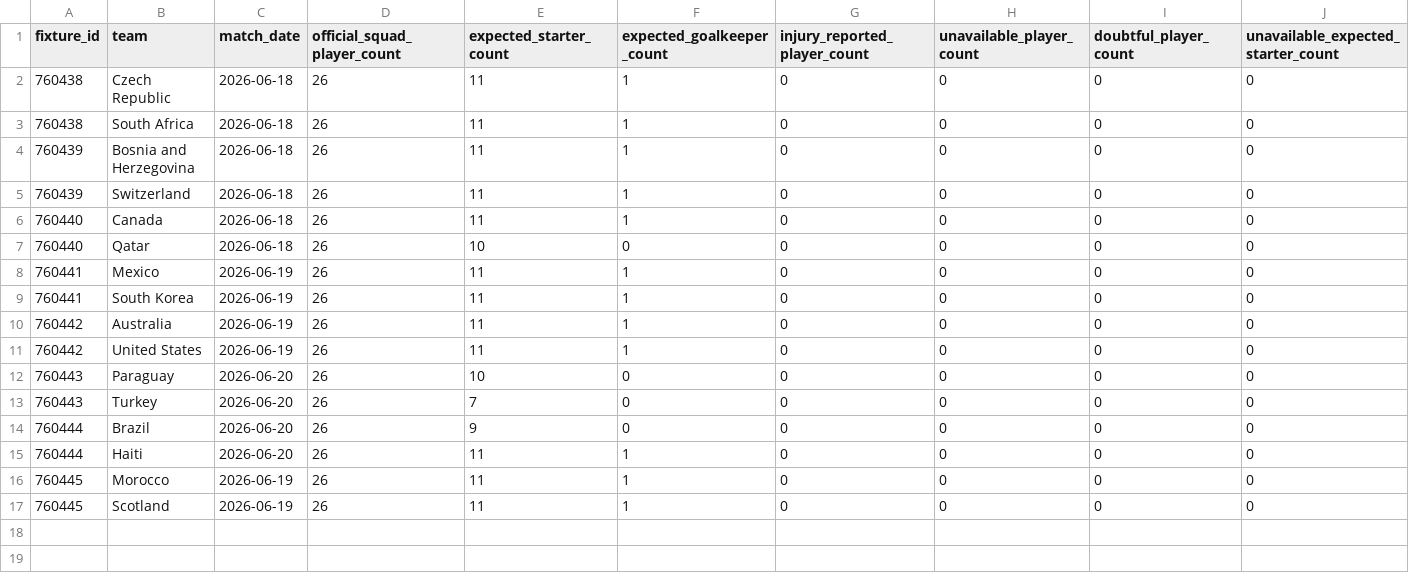
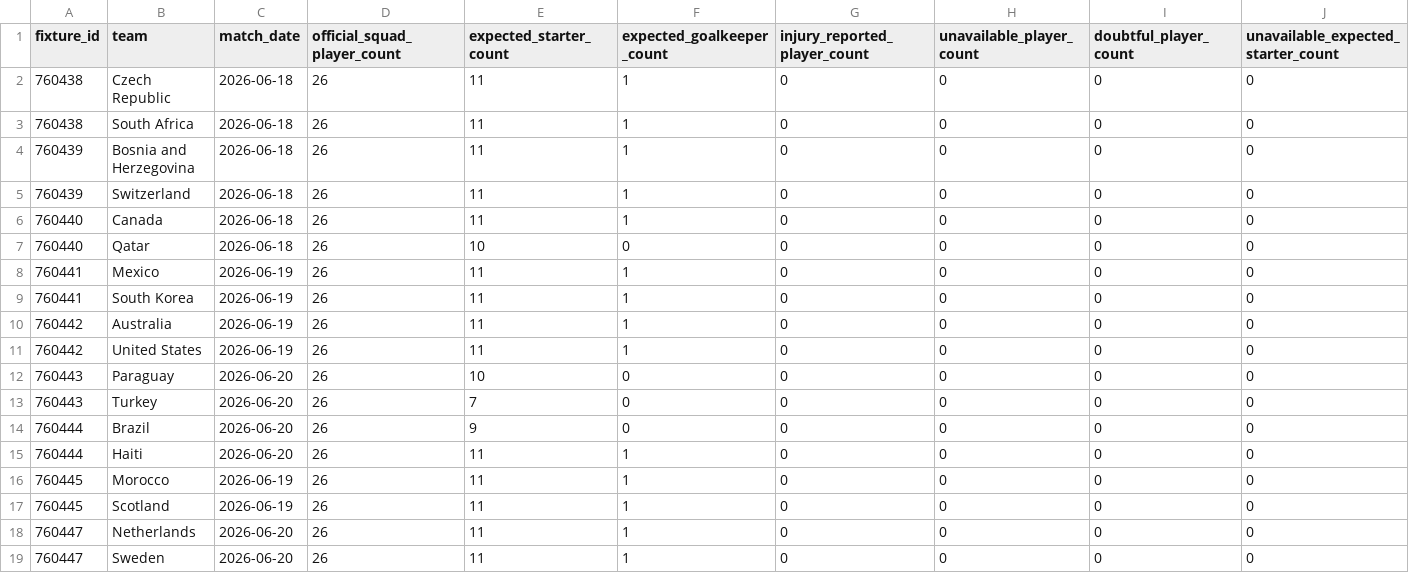
Before and after one commit to matteodethomasis-svg/wc2026-model, a CSV file: reports/wc2026_team_availability_features.csv, drawn as a sheet; only a part is shown; rows hold the shown columns only; the diff names each change by its address in the sheet, - before the commit and + after, or states it on an @@ line.

```diff
--- a/reports/wc2026_team_availability_features.csv
+++ b/reports/wc2026_team_availability_features.csv
+row 18: 760447 | Netherlands | 2026-06-20 | 26 | 11 | 1 | 0 | 0 | 0 | 0
+row 19: 760447 | Sweden | 2026-06-20 | 26 | 11 | 1 | 0 | 0 | 0 | 0
```
Also changed, not shown: data/interim/polymarket_world_cup_winner.csv, data/interim/wc2026_expected_lineups_espn.csv, 5 other files.
